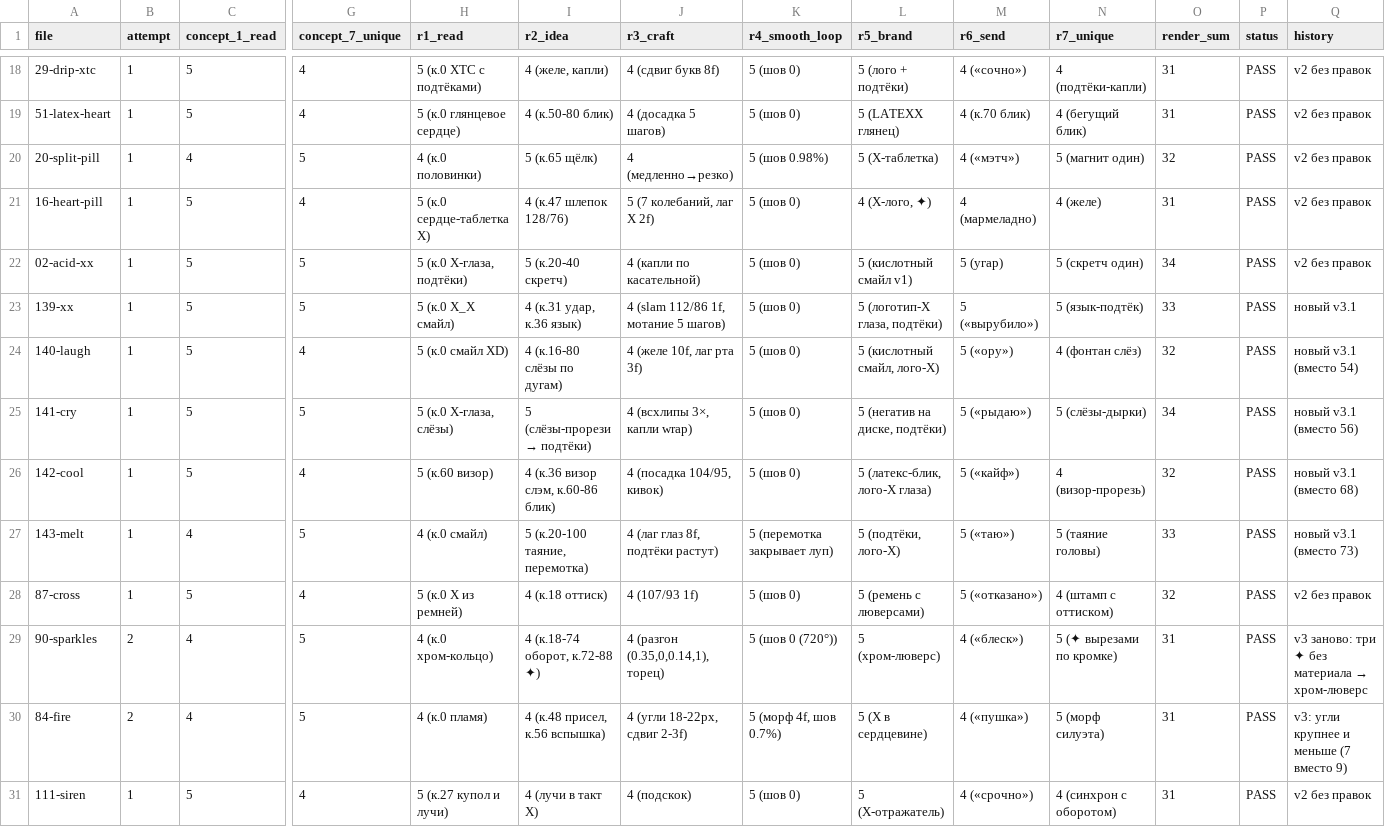
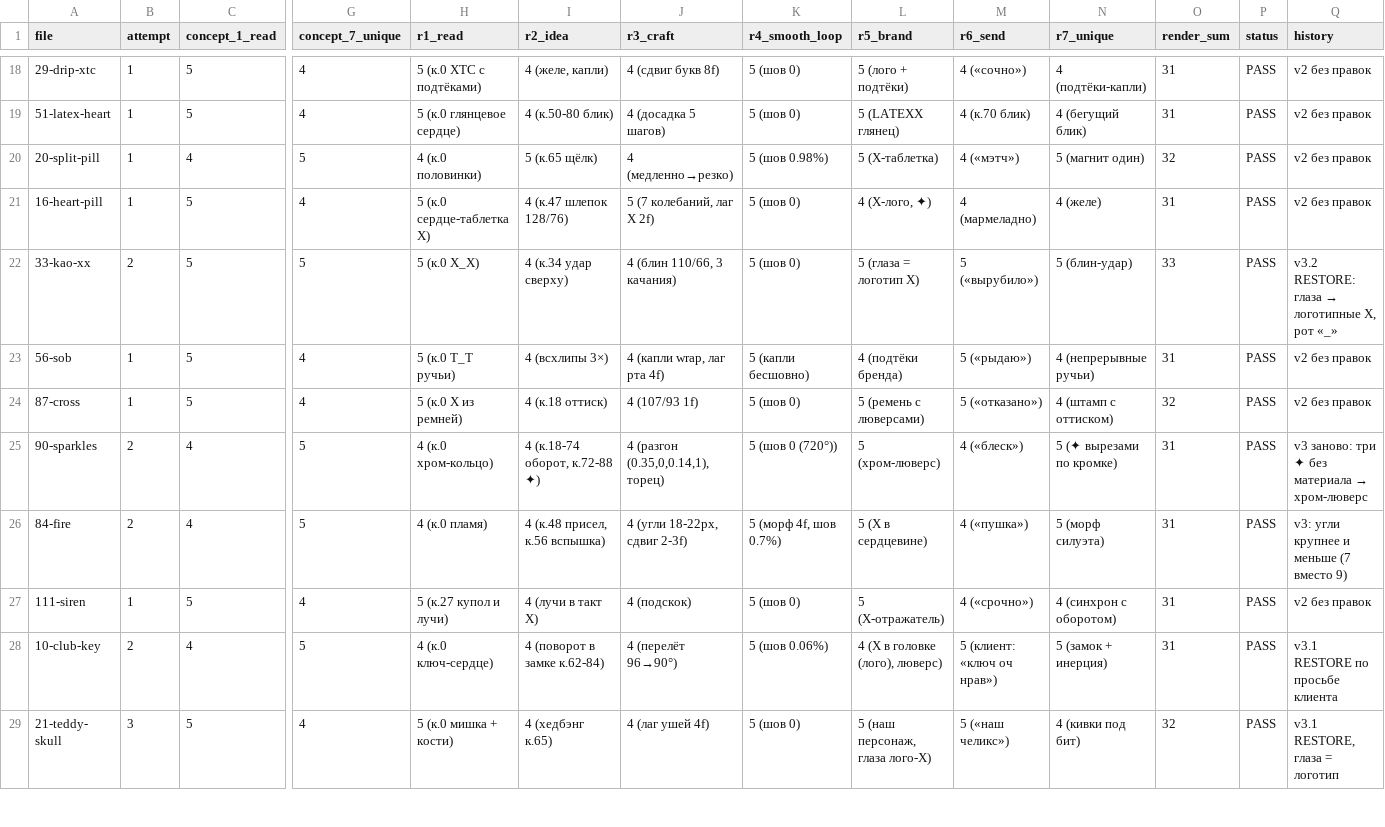
Before and after one commit to lilkutabare-hue/xtc-assets, a CSV file: emoji/scores.csv, drawn as a sheet; only a part is shown, gaps mark what is left out; the shorter side is filled out with more unchanged rows; removed rows and columns are numbered as before the commit, all else as after; rows hold the shown columns only; the diff covers the shown part only; the diff names each change by its address in the sheet, - before the commit and + after, or states it on an @@ line.

```diff
--- a/emoji/scores.csv
+++ b/emoji/scores.csv
-row 22: 02-acid-xx | 1 | 5 | 5 | 5 (к.0 X-глаза, подтёки) | 5 (к.20-40 скретч) | 4 (капли по касательной) | 5 (шов 0) | 5 (кислотный смайл v1) | 5 (угар) | 5 (скретч один) | 34 | PASS | v2 без правок
-A22 (file): 139-xx
+A22 (file): 33-kao-xx
-B22 (attempt): 1
+B22 (attempt): 2
-H22 (r1_read): 5 (к.0 X_X смайл)
+H22 (r1_read): 5 (к.0 X_X)
-I22 (r2_idea): 4 (к.31 удар, к.36 язык)
+I22 (r2_idea): 4 (к.34 удар сверху)
-J22 (r3_craft): 4 (slam 112/86 1f, мотание 5 шагов)
+J22 (r3_craft): 4 (блин 110/66, 3 качания)
-L22 (r5_brand): 5 (логотип-X глаза, подтёки)
+L22 (r5_brand): 5 (глаза = логотип X)
-N22 (r7_unique): 5 (язык-подтёк)
+N22 (r7_unique): 5 (блин-удар)
@@ Q22 (history): новый v3.1 → v3.2 RESTORE: глаза → логотипные X, рот «_» @@
-row 24: 140-laugh | 1 | 5 | 4 | 5 (к.0 смайл XD) | 4 (к.16-80 слёзы по дугам) | 4 (желе 10f, лаг рта 3f) | 5 (шов 0) | 5 (кислотный смайл, лого-X) | 5 («ору») | 4 (фонтан слёз) | 32 | PASS | новый v3.1 (вместо 54)
-row 25: 141-cry | 1 | 5 | 5 | 5 (к.0 X-глаза, слёзы) | 5 (слёзы-прорези → подтёки) | 4 (всхлипы 3×, капли wrap) | 5 (шов 0) | 5 (негатив на диске, подтёки) | 5 («рыдаю») | 5 (слёзы-дырки) | 34 | PASS | новый v3.1 (вместо 56)
-row 26: 142-cool | 1 | 5 | 4 | 5 (к.60 визор) | 4 (к.36 визор слэм, к.60-86 блик) | 4 (посадка 104/95, кивок) | 5 (шов 0) | 5 (латекс-блик, лого-X глаза) | 5 («кайф») | 4 (визор-прорезь) | 32 | PASS | новый v3.1 (вместо 68)
-row 27: 143-melt | 1 | 4 | 5 | 4 (к.0 смайл) | 5 (к.20-100 таяние, перемотка) | 4 (лаг глаз 8f, подтёки растут) | 5 (перемотка закрывает луп) | 5 (подтёки, лого-X) | 5 («таю») | 5 (таяние головы) | 33 | PASS | новый v3.1 (вместо 73)
+row 23: 56-sob | 1 | 5 | 4 | 5 (к.0 T_T ручьи) | 4 (всхлипы 3×) | 4 (капли wrap, лаг рта 4f) | 5 (капли бесшовно) | 4 (подтёки бренда) | 5 («рыдаю») | 4 (непрерывные ручьи) | 31 | PASS | v2 без правок
```
Also changed, not shown: 9 added rows and 5 removed rows elsewhere in this file, emoji/manifest.csv, 43 other files.
